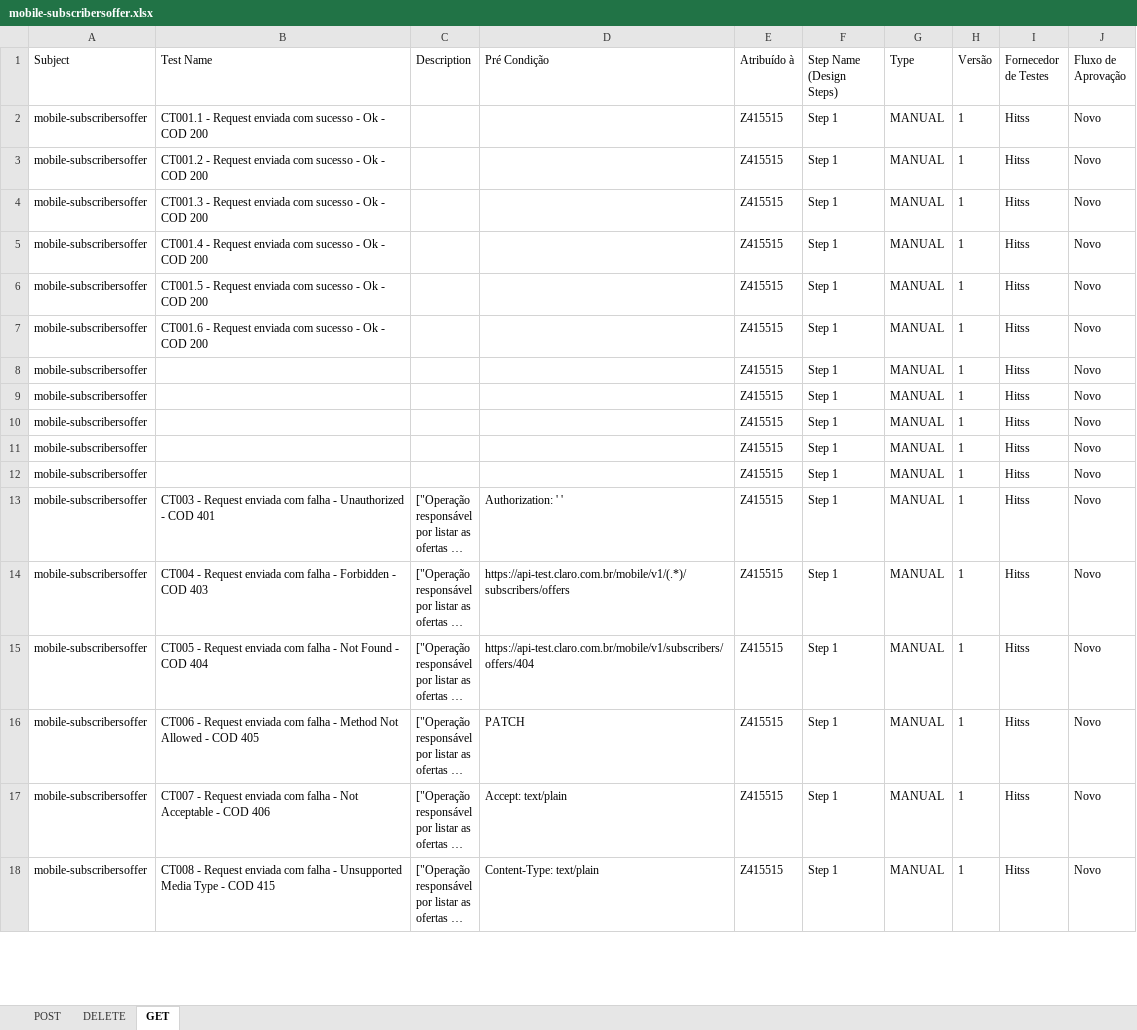
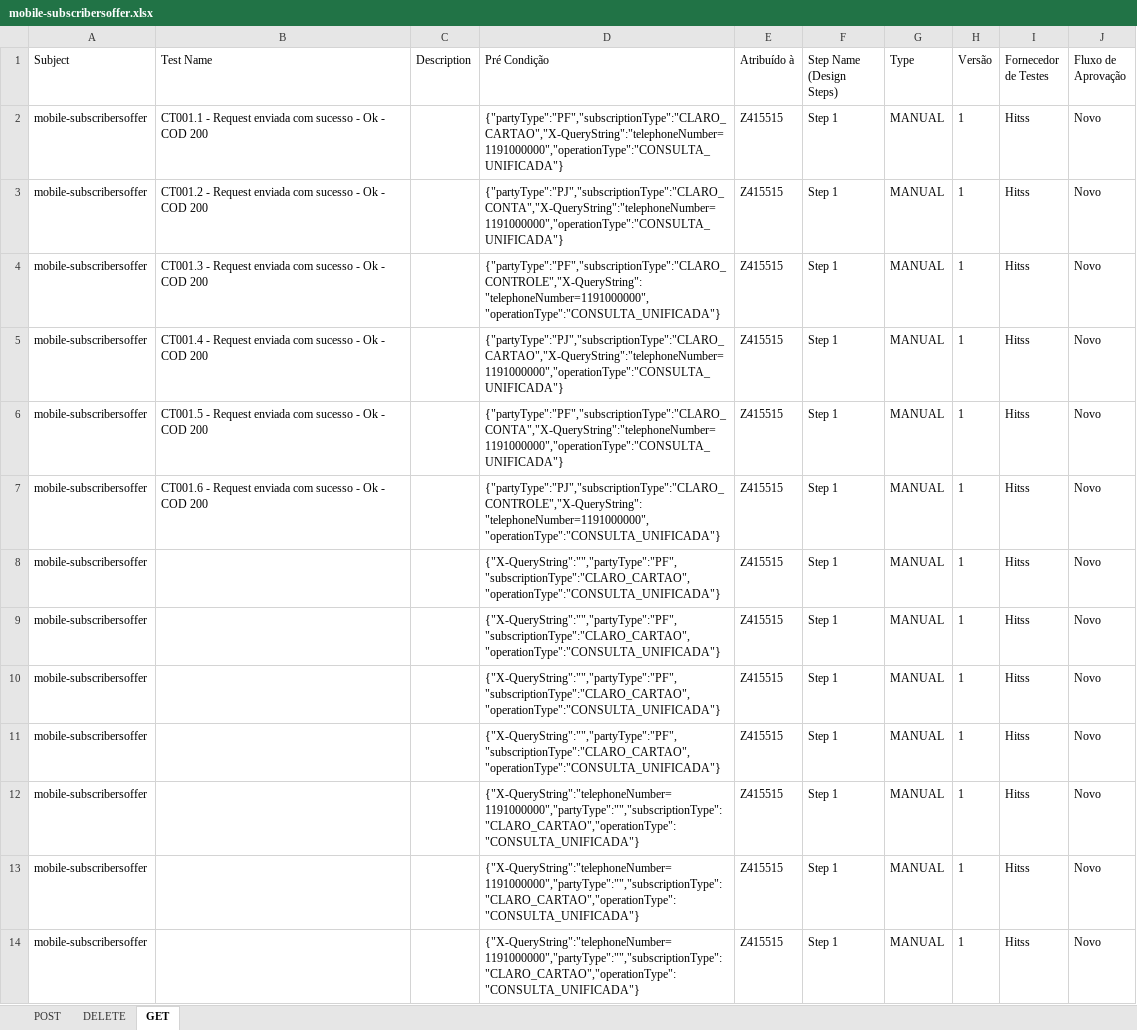
Before and after one commit to devRafaCoelho/automation-test-cases, an Excel workbook: excel/mobile-subscribersoffer.xlsx, sheet GET, drawn as a sheet; only a part is shown; the shorter side is filled out with more unchanged rows; long unchanged cells end in …; values as stored, in another font and other column widths than the file's, no borders; the diff covers the shown part only; the diff names each change by its address in the sheet, - before the commit and + after, or states it on an @@ line.

```diff
--- a/excel/mobile-subscribersoffer.xlsx (sheet GET)
+++ b/excel/mobile-subscribersoffer.xlsx (sheet GET)
-D2 (Pré Condição): (empty)
+D2 (Pré Condição): {"partyType":"PF","subscriptionType":"CLARO_CARTAO","X-QueryString":"telephoneNumber=1191000000","operationType":"CONSULTA_UNIFICADA"}
-D3 (Pré Condição): (empty)
+D3 (Pré Condição): {"partyType":"PJ","subscriptionType":"CLARO_CONTA","X-QueryString":"telephoneNumber=1191000000","operationType":"CONSULTA_UNIFICADA"}
-D4 (Pré Condição): (empty)
+D4 (Pré Condição): {"partyType":"PF","subscriptionType":"CLARO_CONTROLE","X-QueryString":"telephoneNumber=1191000000","operationType":"CONSULTA_UNIFICADA"}
-D5 (Pré Condição): (empty)
+D5 (Pré Condição): {"partyType":"PJ","subscriptionType":"CLARO_CARTAO","X-QueryString":"telephoneNumber=1191000000","operationType":"CONSULTA_UNIFICADA"}
-D6 (Pré Condição): (empty)
+D6 (Pré Condição): {"partyType":"PF","subscriptionType":"CLARO_CONTA","X-QueryString":"telephoneNumber=1191000000","operationType":"CONSULTA_UNIFICADA"}
-D7 (Pré Condição): (empty)
+D7 (Pré Condição): {"partyType":"PJ","subscriptionType":"CLARO_CONTROLE","X-QueryString":"telephoneNumber=1191000000","operationType":"CONSULTA_UNIFICADA"}
-D8:D11 (Pré Condição): (empty)
+D8:D11 (Pré Condição): {"X-QueryString":"","partyType":"PF","subscriptionType":"CLARO_CARTAO","operationType":"CONSULTA_UNIFICADA"}
-D12 (Pré Condição): (empty)
+D12 (Pré Condição): {"X-QueryString":"telephoneNumber=1191000000","partyType":"","subscriptionType":"CLARO_CARTAO","operationType":"CONSULTA_UNIFICADA"}
+row 13: mobile-subscribersoffer |  |  | {"X-QueryString":"telephoneNumber=1191000000","partyType":"","subscriptionType":"CLARO_CARTAO","operationType":"CONSULTA_UNIFICADA"} | Z415515 | Step 1 | MANUAL | 1 | Hitss | Novo
+row 14: mobile-subscribersoffer |  |  | {"X-QueryString":"telephoneNumber=1191000000","partyType":"","subscriptionType":"CLARO_CARTAO","operationType":"CONSULTA_UNIFICADA"} | Z415515 | Step 1 | MANUAL | 1 | Hitss | Novo
```
Also changed, not shown: 25 added rows and 4 edited cells elsewhere in this sheet, sheet POST, sheet DELETE, 1 other file.
